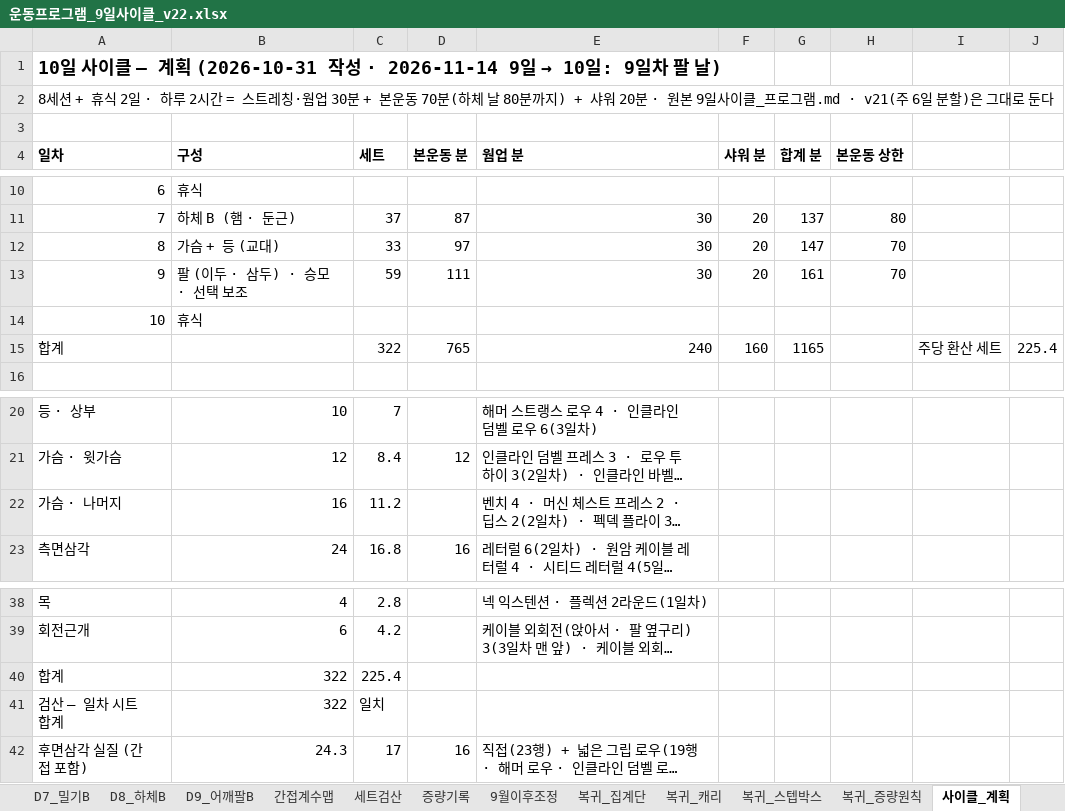
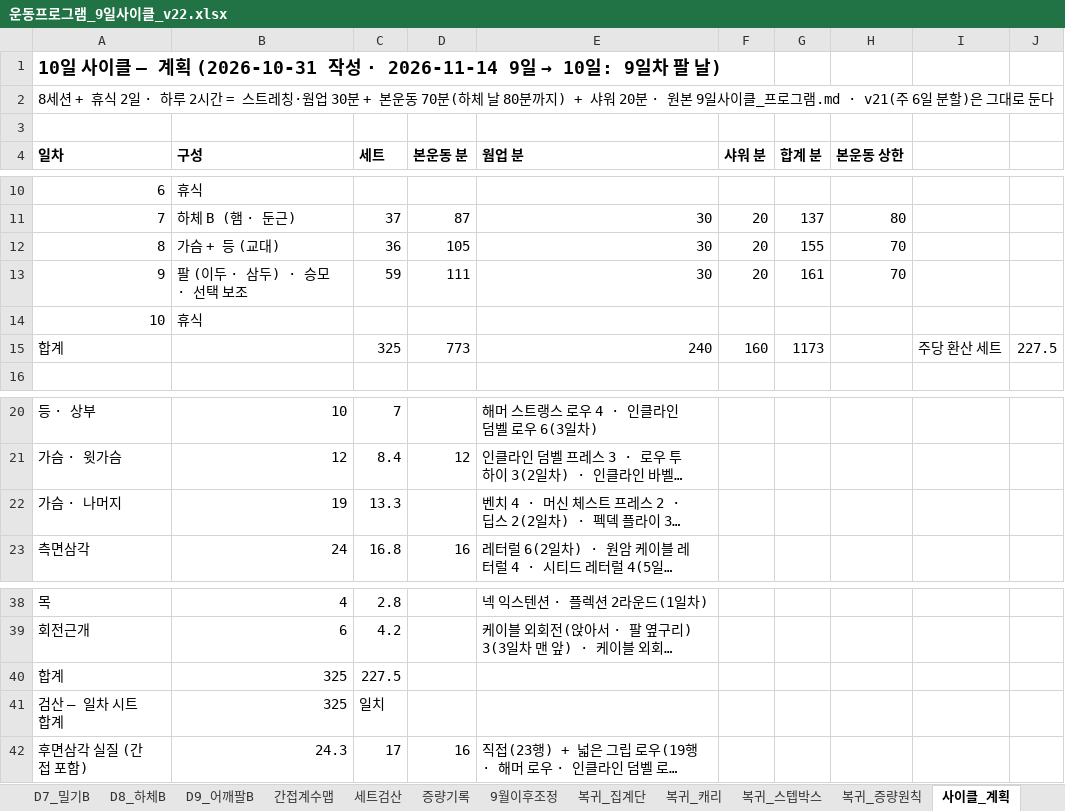
Before and after one commit to ktmffl-max/health1234, an Excel workbook: 운동프로그램_9일사이클_v22.xlsx, sheet 사이클_계획, drawn as a sheet; only a part is shown, gaps mark what is left out; long unchanged cells end in …; values as stored, in another font and other column widths than the file's, no borders; the diff names each change by its address in the sheet, - before the commit and + after, or states it on an @@ line.

```diff
--- a/운동프로그램_9일사이클_v22.xlsx (sheet 사이클_계획)
+++ b/운동프로그램_9일사이클_v22.xlsx (sheet 사이클_계획)
-C12 (세트): 33
+C12 (세트): 36
-D12 (본운동 분): 97
+D12 (본운동 분): 105
-G12 (합계 분): 147
+G12 (합계 분): 155
-C15 (세트): 322
+C15 (세트): 325
-D15 (본운동 분): 765
+D15 (본운동 분): 773
-G15 (합계 분): 1165
+G15 (합계 분): 1173
-J15: 225.4
+J15: 227.5
-B22 (구성): 16
+B22 (구성): 19
-C22 (세트): 11.2
+C22 (세트): 13.3
-B40:B41 (구성): 322
+B40:B41 (구성): 325
-C40 (세트): 225.4
+C40 (세트): 227.5
```
Also changed, not shown: sheet 사이클_8_가슴등, sheet 사이클_종목교대, formulas that keep their value, 6 other files.
